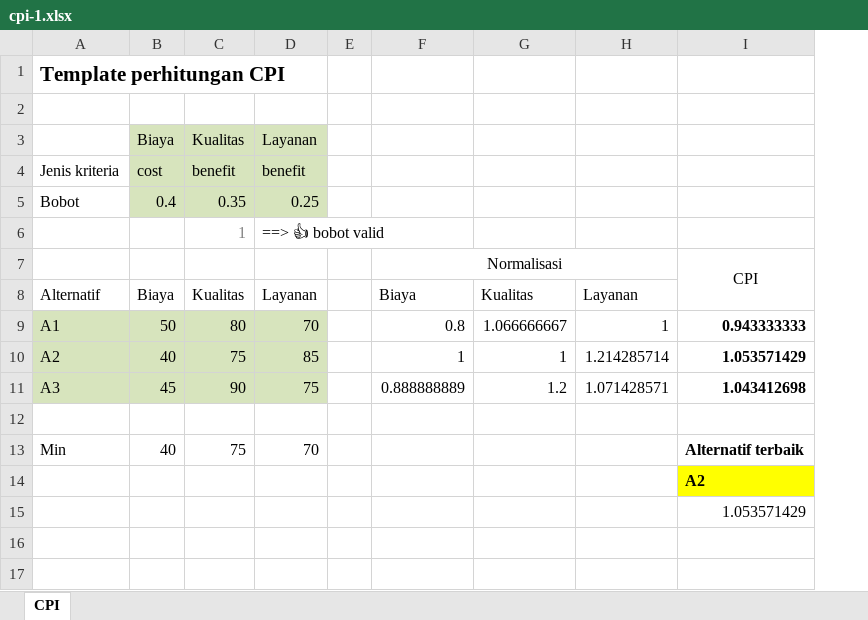
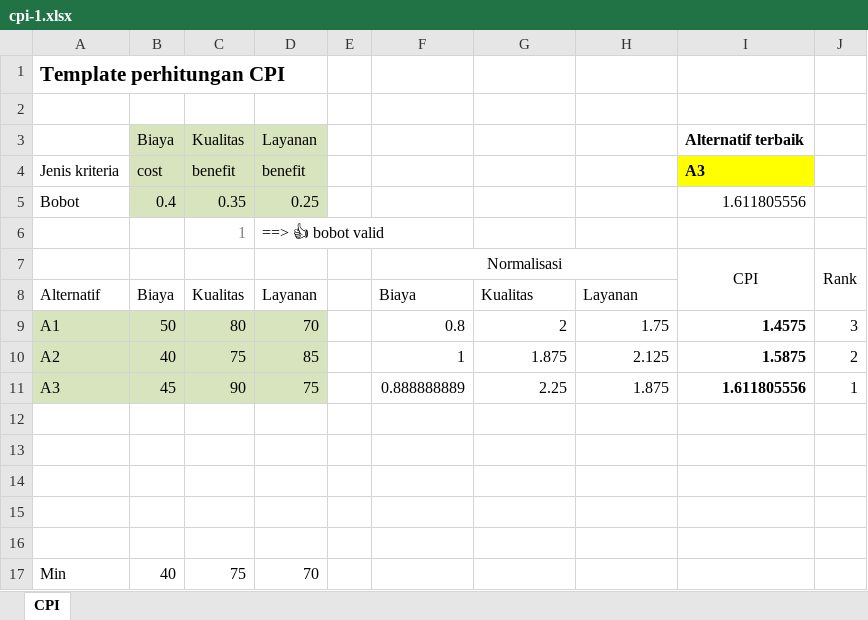
Before and after one commit to ruang-belajar/dss, an Excel workbook: arsip/cpi-1.xlsx, sheet CPI, drawn as a sheet; values as stored, in another font and other column widths than the file's, no borders; removed rows and columns are numbered as before the commit, all else as after; the diff names each change by its address in the sheet, - before the commit and + after, or states it on an @@ line.

Commit message:
Update cpi-1.xlsx

```diff
--- a/arsip/cpi-1.xlsx (sheet CPI)
+++ b/arsip/cpi-1.xlsx (sheet CPI)
+column J, rows 7-11: Rank |  | 3 | 2 | 1
-I3: (empty)
+I3: Alternatif terbaik
-I4: (empty)
+I4: A3
-I4 fill: none
+I4 fill: #FFFF00
-I5: (empty)
+I5: 1.611805556
-G9: 1.066666667
+G9: 2
-H9: 1
+H9: 1.75
-I9: 0.943333333
+I9: 1.4575
-G10: 1
+G10: 1.875
-H10: 1.214285714
+H10: 2.125
-I10: 1.053571429
+I10: 1.5875
-G11: 1.2
+G11: 2.25
-H11: 1.071428571
+H11: 1.875
-I11: 1.043412698
+I11: 1.611805556
+row 13: (empty)
+row 14: (empty)
+row 15: (empty)
+row 16: (empty)
-I17: Alternatif terbaik
+I17: (empty)
-row 14:  |  |  |  |  |  |  |  | A2
-row 15:  |  |  |  |  |  |  |  | 1.053571429
```
Also changed, not shown: formulas that keep their value.
